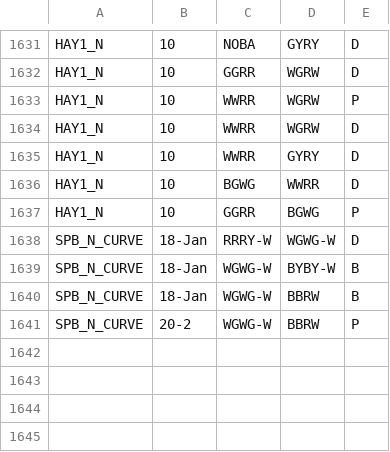
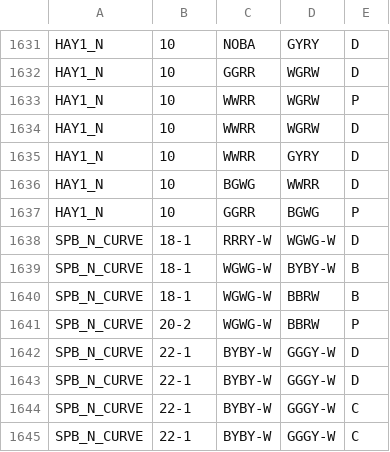
Before and after one commit to QuinlanMann/Pukeko_Dom_Observations, a CSV file: Dom_Obs_Master.csv, drawn as a sheet; only a part is shown, gaps mark what is left out.

Commit message:
ADDED SPB_N_CURVE NOV. 22

```diff
--- a/Dom_Obs_Master.csv
+++ b/Dom_Obs_Master.csv
@@ -1637,5 +1637,9 @@ HAY1_N,10,BGWG,WWRR,D
 HAY1_N,10,GGRR,BGWG,P
-SPB_N_CURVE,18-Jan,RRRY-W,WGWG-W,D
-SPB_N_CURVE,18-Jan,WGWG-W,BYBY-W,B
-SPB_N_CURVE,18-Jan,WGWG-W,BBRW,B
+SPB_N_CURVE,18-1,RRRY-W,WGWG-W,D
+SPB_N_CURVE,18-1,WGWG-W,BYBY-W,B
+SPB_N_CURVE,18-1,WGWG-W,BBRW,B
 SPB_N_CURVE,20-2,WGWG-W,BBRW,P
+SPB_N_CURVE,22-1,BYBY-W,GGGY-W,D
+SPB_N_CURVE,22-1,BYBY-W,GGGY-W,D
+SPB_N_CURVE,22-1,BYBY-W,GGGY-W,C
+SPB_N_CURVE,22-1,BYBY-W,GGGY-W,C
```
